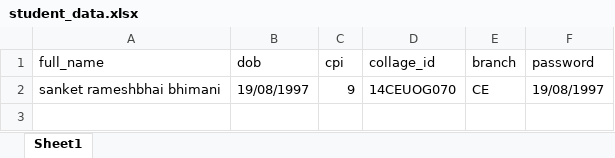
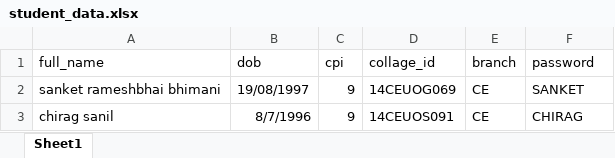
Before and after one commit to MiteshPurohit/placement-management-system, an Excel workbook: placement_management_system/placement_management_system/student_data.xlsx, sheet Sheet1, drawn as a sheet; values as stored, in another font and other column widths than the file's, no borders; the diff names each change by its address in the sheet, - before the commit and + after, or states it on an @@ line.

```diff
--- a/placement_management_system/placement_management_system/student_data.xlsx (sheet Sheet1)
+++ b/placement_management_system/placement_management_system/student_data.xlsx (sheet Sheet1)
-D2 (collage_id): 14CEUOG070
+D2 (collage_id): 14CEUOG069
-F2 (password): 19/08/1997
+F2 (password): SANKET
+row 3: chirag sanil | 8/7/1996 | 9 | 14CEUOS091 | CE | CHIRAG
```
Also changed, not shown: 16 other files.
